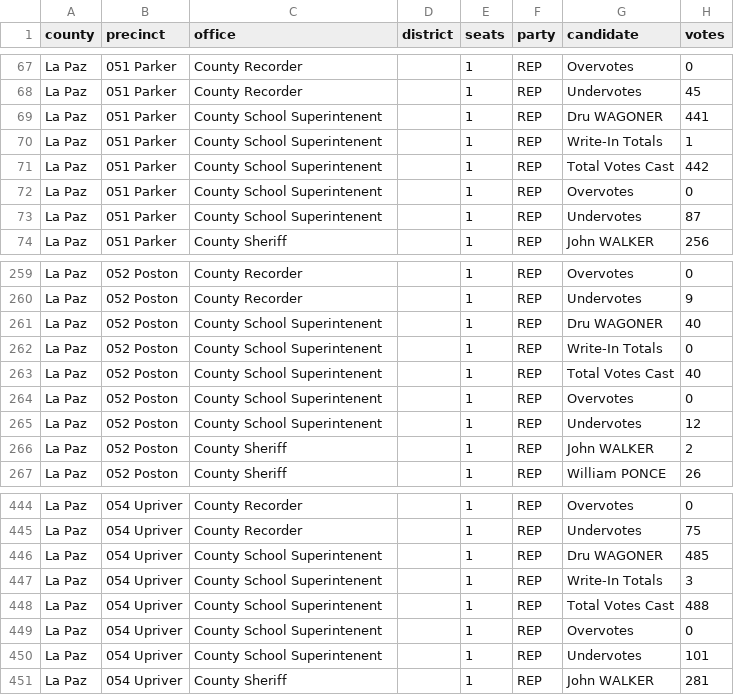
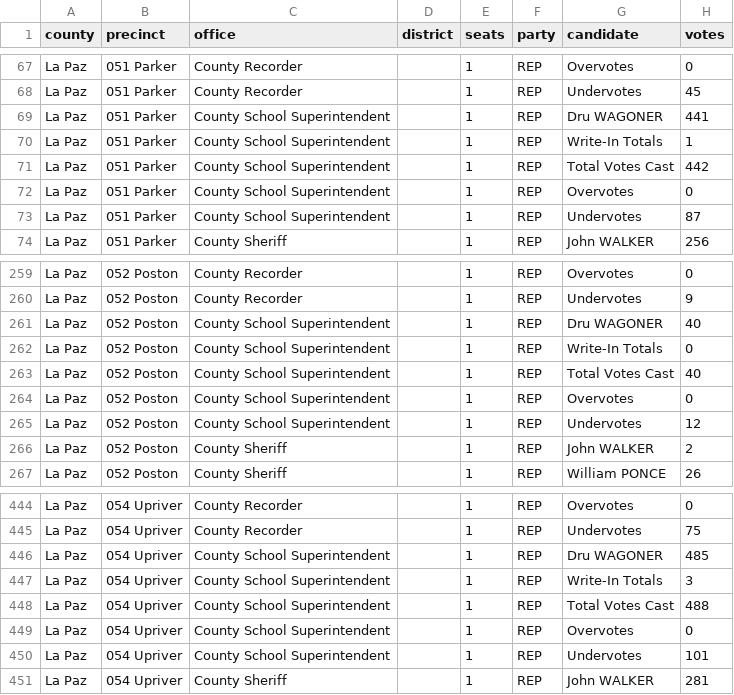
Before and after one commit to openelections/openelections-data-az, a CSV file: 2024/Primary/20240730__az__primary__lapaz__precinct.csv, drawn as a sheet; only a part is shown, gaps mark what is left out; the diff covers the shown part only.

Commit message:
Add files via upload

```diff
--- a/2024/Primary/20240730__az__primary__lapaz__precinct.csv
+++ b/2024/Primary/20240730__az__primary__lapaz__precinct.csv
@@ -68,7 +68,7 @@ La Paz,051 Parker,County  Recorder,,1,REP,Overvotes,0
 La Paz,051 Parker,County  Recorder,,1,REP,Undervotes,45
-La Paz,051 Parker,County School Superintenent,,1,REP,Dru WAGONER,441
-La Paz,051 Parker,County School Superintenent,,1,REP,Write-In Totals,1
-La Paz,051 Parker,County School Superintenent,,1,REP,Total Votes Cast,442
-La Paz,051 Parker,County School Superintenent,,1,REP,Overvotes,0
-La Paz,051 Parker,County School Superintenent,,1,REP,Undervotes,87
+La Paz,051 Parker,County School Superintendent,,1,REP,Dru WAGONER,441
+La Paz,051 Parker,County School Superintendent,,1,REP,Write-In Totals,1
+La Paz,051 Parker,County School Superintendent,,1,REP,Total Votes Cast,442
+La Paz,051 Parker,County School Superintendent,,1,REP,Overvotes,0
+La Paz,051 Parker,County School Superintendent,,1,REP,Undervotes,87
 La Paz,051 Parker,County Sheriff,,1,REP,John WALKER,256
@@ -260,7 +260,7 @@ La Paz,052 Poston,County  Recorder,,1,REP,Overvotes,0
 La Paz,052 Poston,County  Recorder,,1,REP,Undervotes,9
-La Paz,052 Poston,County School Superintenent,,1,REP,Dru WAGONER,40
-La Paz,052 Poston,County School Superintenent,,1,REP,Write-In Totals,0
-La Paz,052 Poston,County School Superintenent,,1,REP,Total Votes Cast,40
-La Paz,052 Poston,County School Superintenent,,1,REP,Overvotes,0
-La Paz,052 Poston,County School Superintenent,,1,REP,Undervotes,12
+La Paz,052 Poston,County School Superintendent,,1,REP,Dru WAGONER,40
+La Paz,052 Poston,County School Superintendent,,1,REP,Write-In Totals,0
+La Paz,052 Poston,County School Superintendent,,1,REP,Total Votes Cast,40
+La Paz,052 Poston,County School Superintendent,,1,REP,Overvotes,0
+La Paz,052 Poston,County School Superintendent,,1,REP,Undervotes,12
 La Paz,052 Poston,County Sheriff,,1,REP,John WALKER,2
@@ -445,7 +445,7 @@ La Paz,054 Upriver,County  Recorder,,1,REP,Overvotes,0
 La Paz,054 Upriver,County  Recorder,,1,REP,Undervotes,75
-La Paz,054 Upriver,County School Superintenent,,1,REP,Dru WAGONER,485
-La Paz,054 Upriver,County School Superintenent,,1,REP,Write-In Totals,3
-La Paz,054 Upriver,County School Superintenent,,1,REP,Total Votes Cast,488
-La Paz,054 Upriver,County School Superintenent,,1,REP,Overvotes,0
-La Paz,054 Upriver,County School Superintenent,,1,REP,Undervotes,101
+La Paz,054 Upriver,County School Superintendent,,1,REP,Dru WAGONER,485
+La Paz,054 Upriver,County School Superintendent,,1,REP,Write-In Totals,3
+La Paz,054 Upriver,County School Superintendent,,1,REP,Total Votes Cast,488
+La Paz,054 Upriver,County School Superintendent,,1,REP,Overvotes,0
+La Paz,054 Upriver,County School Superintendent,,1,REP,Undervotes,101
 La Paz,054 Upriver,County Sheriff,,1,REP,John WALKER,281
```
Also changed, not shown: 84 edited cells elsewhere in this file.
